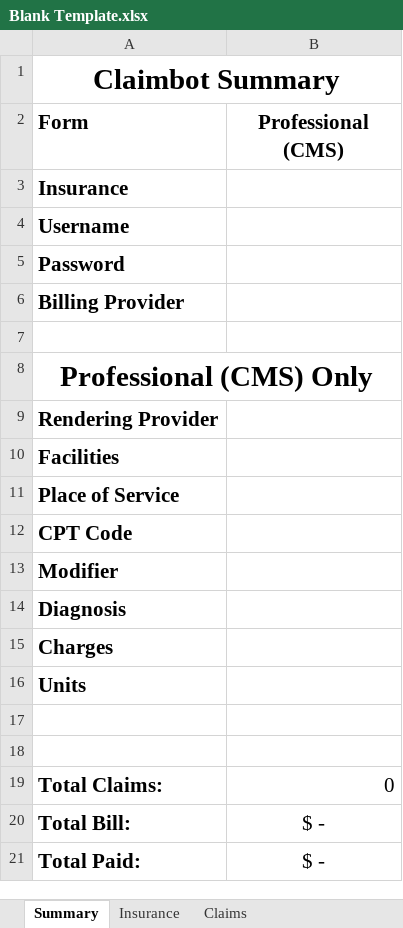
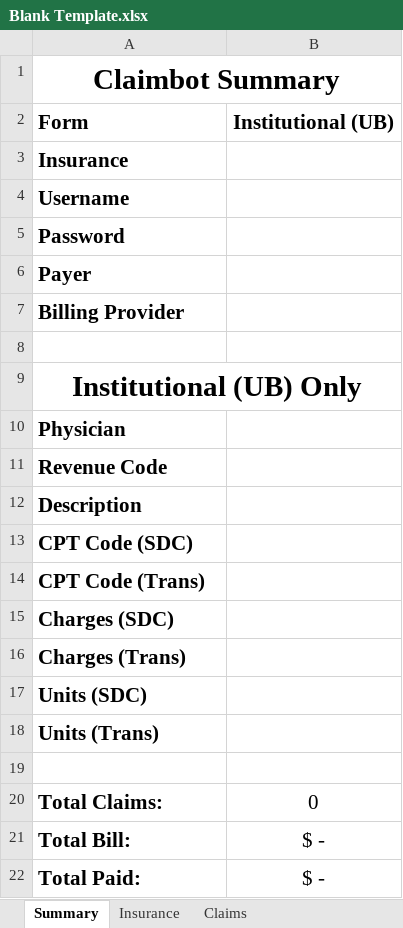
Before and after one commit to johnnyj2608/ClaimBot, an Excel workbook: assets/Blank Template.xlsx, sheet Summary, drawn as a sheet; values as stored, in another font and other column widths than the file's, no borders; addresses are those after the commit; the diff names each change by its address in the sheet, - before the commit and + after, or states it on an @@ line.

```diff
--- a/assets/Blank Template.xlsx (sheet Summary)
+++ b/assets/Blank Template.xlsx (sheet Summary)
-B2: Professional (CMS)
+B2: Institutional (UB)
+row 6: Payer
-A9 (Form): Professional (CMS) Only
+A9 (Form): Institutional (UB) Only
-A10 (Form): Rendering Provider
+A10 (Form): Physician
-A11 (Form): Facilities
+A11 (Form): Revenue Code
-A12 (Form): Place of Service
+A12 (Form): Description
-A13 (Form): CPT Code
+A13 (Form): CPT Code (SDC)
-A14 (Form): Modifier
+A14 (Form): CPT Code (Trans)
-A15 (Form): Diagnosis
+A15 (Form): Charges (SDC)
-A16 (Form): Charges
+A16 (Form): Charges (Trans)
-A17 (Form): Units
+A17 (Form): Units (SDC)
-A18 (Form): (empty)
+A18 (Form): Units (Trans)
-B20 alignment: right
+B20 alignment: center
```
Also changed, not shown: assets/CMS Template.xlsx, assets/UB Template.xlsx, 1 other file.
